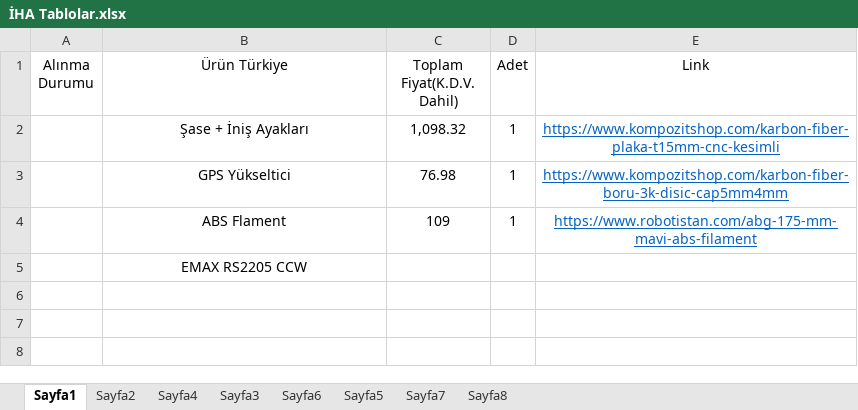
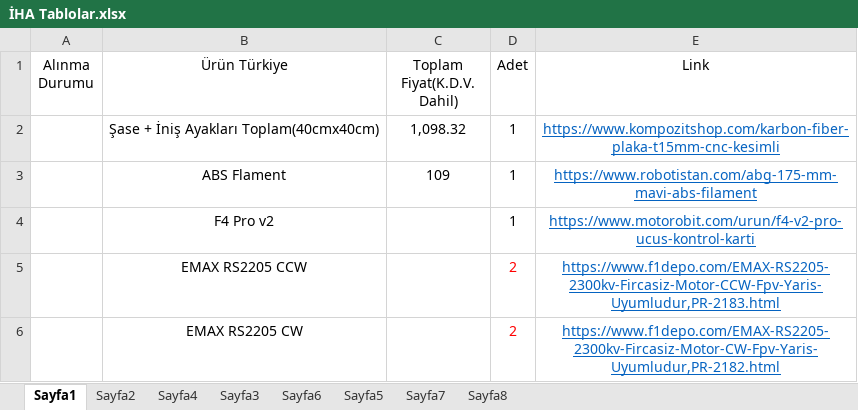
Before and after one commit to FurkanKaraketir/2021-IHA-Files, an Excel workbook: İHA Tablolar.xlsx, sheet Sayfa1, drawn as a sheet; values as stored, in another font and other column widths than the file's, no borders; table styles not drawn; removed rows and columns are numbered as before the commit, all else as after; the diff names each change by its address in the sheet, - before the commit and + after, or states it on an @@ line.

```diff
--- a/İHA Tablolar.xlsx (sheet Sayfa1)
+++ b/İHA Tablolar.xlsx (sheet Sayfa1)
-B2 (Ürün Türkiye): Şase + İniş Ayakları
+B2 (Ürün Türkiye): Şase + İniş Ayakları Toplam(40cmx40cm)
-row 3:  | GPS Yükseltici | 76.98 | 1 | https://www.kompozitshop.com/karbon-fiber-boru-3k-disic-cap5mm4mm
+row 4:  | F4 Pro v2 |  | 1 | https://www.motorobit.com/urun/f4-v2-pro-ucus-kontrol-karti
-D5 (Adet): (empty)
+D5 (Adet): 2
-E5 (Link): (empty)
+E5 (Link): https://www.f1depo.com/EMAX-RS2205-2300kv-Fircasiz-Motor-CCW-Fpv-Yaris-Uyumludur,PR-2183.html
+row 6:  | EMAX RS2205 CW |  | 2 | https://www.f1depo.com/EMAX-RS2205-2300kv-Fircasiz-Motor-CW-Fpv-Yaris-Uyumludur,PR-2182.html
```
Also changed, not shown: 3 other files.
